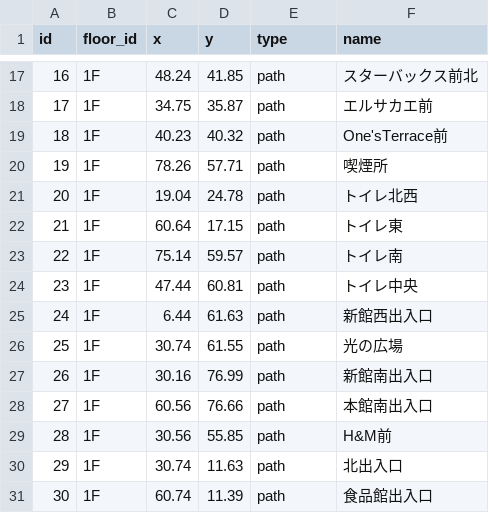
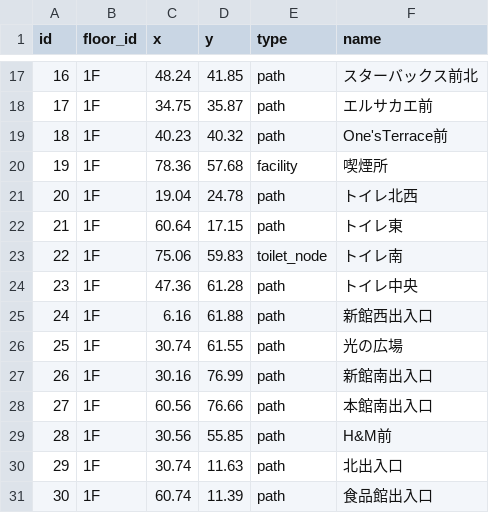
Before and after one commit to Celeste-world/shopping-mall-map-demo, a CSV file: nodes_1f.csv, drawn as a sheet; only a part is shown, gaps mark what is left out.

```diff
--- a/nodes_1f.csv
+++ b/nodes_1f.csv
@@ -19,8 +19,8 @@
 18,1F,40.23,40.32,path,One'sTerrace前
-19,1F,78.26,57.71,path,喫煙所
+19,1F,78.36,57.68,facility,喫煙所
 20,1F,19.04,24.78,path,トイレ北西
 21,1F,60.64,17.15,path,トイレ東
-22,1F,75.14,59.57,path,トイレ南
-23,1F,47.44,60.81,path,トイレ中央
-24,1F,6.44,61.63,path,新館西出入口
+22,1F,75.06,59.83,toilet_node,トイレ南
+23,1F,47.36,61.28,path,トイレ中央
+24,1F,6.16,61.88,path,新館西出入口
 25,1F,30.74,61.55,path,光の広場
```
Also changed, not shown: locations_1f.csv.
